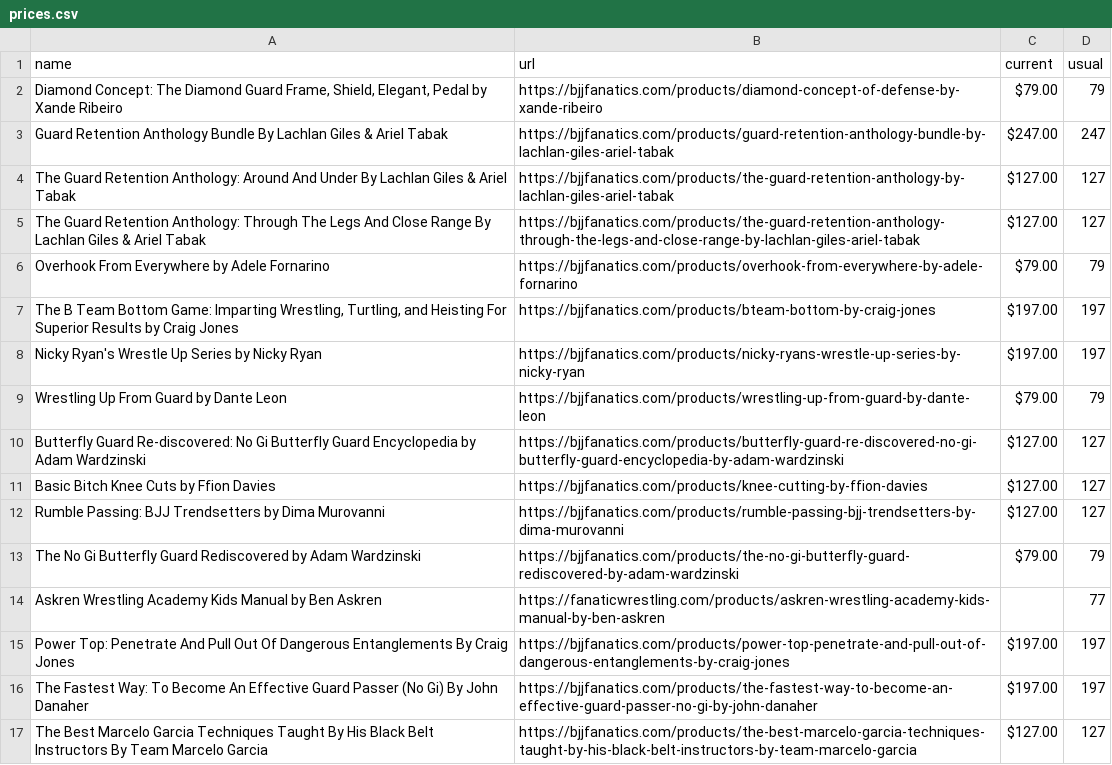
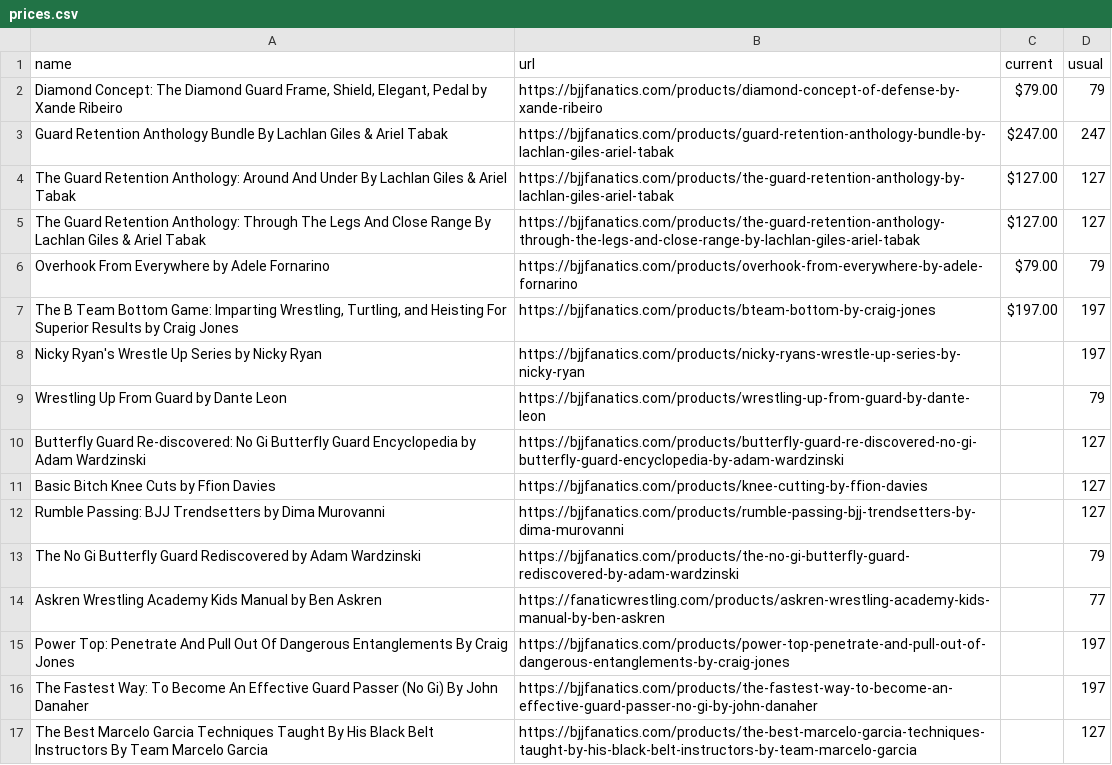
Before and after one commit to eyeseast/fanatics, a CSV file: prices.csv, drawn as a sheet.

```diff
--- a/prices.csv
+++ b/prices.csv
@@ -7,11 +7,11 @@ Overhook From Everywhere by Adele Fornarino,https://bjjfanatics.com/products/ove
 "The B Team Bottom Game: Imparting Wrestling, Turtling, and Heisting For Superior Results by Craig Jones",https://bjjfanatics.com/products/bteam-bottom-by-craig-jones,$197.00,197
-Nicky Ryan's Wrestle Up Series by Nicky Ryan,https://bjjfanatics.com/products/nicky-ryans-wrestle-up-series-by-nicky-ryan,$197.00,197
-Wrestling Up From Guard by Dante Leon,https://bjjfanatics.com/products/wrestling-up-from-guard-by-dante-leon,$79.00,79
-Butterfly Guard Re-discovered: No Gi Butterfly Guard Encyclopedia by Adam Wardzinski,https://bjjfanatics.com/products/butterfly-guard-re-discovered-no-gi-butterfly-guard-encyclopedia-by-adam-wardzinski,$127.00,127
-Basic Bitch Knee Cuts by Ffion Davies,https://bjjfanatics.com/products/knee-cutting-by-ffion-davies,$127.00,127
-Rumble Passing: BJJ Trendsetters by Dima Murovanni,https://bjjfanatics.com/products/rumble-passing-bjj-trendsetters-by-dima-murovanni,$127.00,127
-The No Gi Butterfly Guard Rediscovered by Adam Wardzinski,https://bjjfanatics.com/products/the-no-gi-butterfly-guard-rediscovered-by-adam-wardzinski,$79.00,79
+Nicky Ryan's Wrestle Up Series by Nicky Ryan,https://bjjfanatics.com/products/nicky-ryans-wrestle-up-series-by-nicky-ryan,,197
+Wrestling Up From Guard by Dante Leon,https://bjjfanatics.com/products/wrestling-up-from-guard-by-dante-leon,,79
+Butterfly Guard Re-discovered: No Gi Butterfly Guard Encyclopedia by Adam Wardzinski,https://bjjfanatics.com/products/butterfly-guard-re-discovered-no-gi-butterfly-guard-encyclopedia-by-adam-wardzinski,,127
+Basic Bitch Knee Cuts by Ffion Davies,https://bjjfanatics.com/products/knee-cutting-by-ffion-davies,,127
+Rumble Passing: BJJ Trendsetters by Dima Murovanni,https://bjjfanatics.com/products/rumble-passing-bjj-trendsetters-by-dima-murovanni,,127
+The No Gi Butterfly Guard Rediscovered by Adam Wardzinski,https://bjjfanatics.com/products/the-no-gi-butterfly-guard-rediscovered-by-adam-wardzinski,,79
 Askren Wrestling Academy Kids Manual by Ben Askren,https://fanaticwrestling.com/products/askren-wrestling-academy-kids-manual-by-ben-askren,,77
-Power Top: Penetrate And Pull Out Of Dangerous Entanglements By Craig Jones,https://bjjfanatics.com/products/power-top-penetrate-and-pull-out-of-dangerous-entanglements-by-craig-jones,$197.00,197
-The Fastest Way: To Become An Effective Guard Passer (No Gi) By John Danaher,https://bjjfanatics.com/products/the-fastest-way-to-become-an-effective-guard-passer-no-gi-by-john-danaher,$197.00,197
-The Best Marcelo Garcia Techniques Taught By His Black Belt Instructors By Team Marcelo Garcia,https://bjjfanatics.com/products/the-best-marcelo-garcia-techniques-taught-by-his-black-belt-instructors-by-team-marcelo-garcia,$127.00,127
+Power Top: Penetrate And Pull Out Of Dangerous Entanglements By Craig Jones,https://bjjfanatics.com/products/power-top-penetrate-and-pull-out-of-dangerous-entanglements-by-craig-jones,,197
+The Fastest Way: To Become An Effective Guard Passer (No Gi) By John Danaher,https://bjjfanatics.com/products/the-fastest-way-to-become-an-effective-guard-passer-no-gi-by-john-danaher,,197
+The Best Marcelo Garcia Techniques Taught By His Black Belt Instructors By Team Marcelo Garcia,https://bjjfanatics.com/products/the-best-marcelo-garcia-techniques-taught-by-his-black-belt-instructors-by-team-marcelo-garcia,,127
```
Also changed, not shown: 1 other file.
